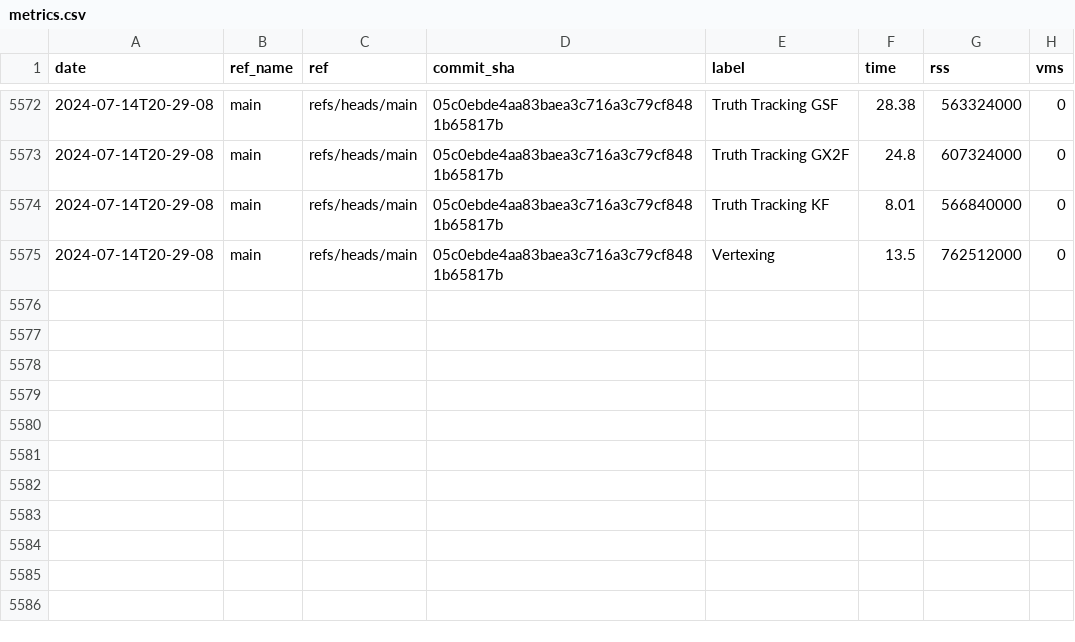
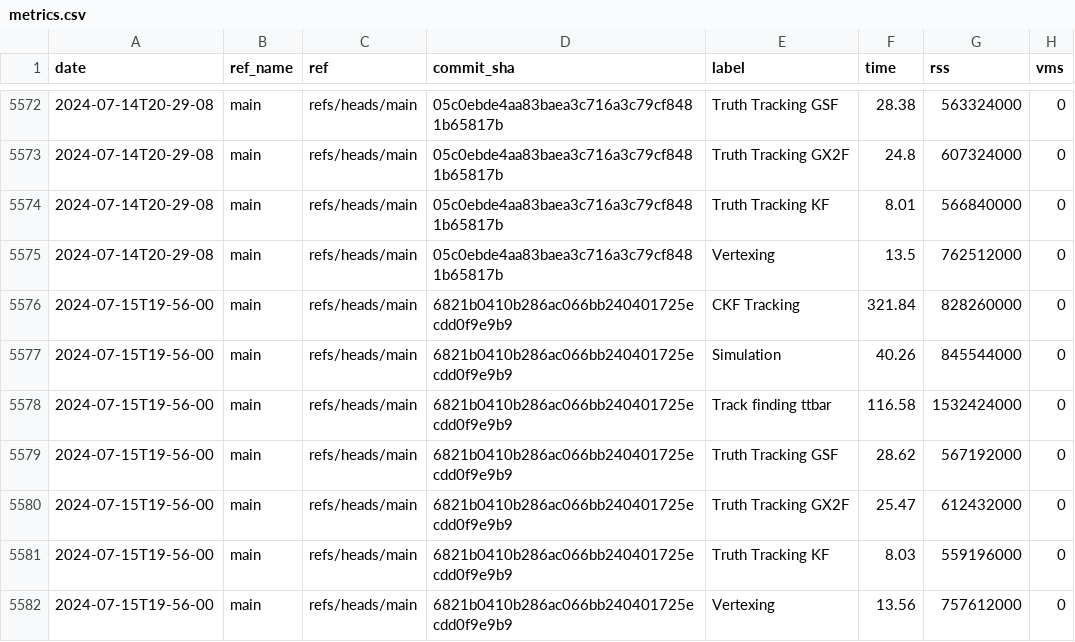
Before and after one commit to acts-project/runtime_metrics, a CSV file: metrics.csv, drawn as a sheet; only a part is shown, gaps mark what is left out.

```diff
--- a/metrics.csv
+++ b/metrics.csv
@@ -5575 +5575,8 @@ date,ref_name,ref,commit_sha,label,time,rss,vms
 2024-07-14T20-29-08,main,refs/heads/main,05c0ebde4aa83baea3c716a3c79cf8481b65817b,Vertexing,13.5,762512000,0
+2024-07-15T19-56-00,main,refs/heads/main,6821b0410b286ac066bb240401725ecdd0f9e9b9,CKF Tracking,321.84,828260000,0
+2024-07-15T19-56-00,main,refs/heads/main,6821b0410b286ac066bb240401725ecdd0f9e9b9,Simulation,40.26,845544000,0
+2024-07-15T19-56-00,main,refs/heads/main,6821b0410b286ac066bb240401725ecdd0f9e9b9,Track finding ttbar,116.58,1532424000,0
+2024-07-15T19-56-00,main,refs/heads/main,6821b0410b286ac066bb240401725ecdd0f9e9b9,Truth Tracking GSF,28.62,567192000,0
+2024-07-15T19-56-00,main,refs/heads/main,6821b0410b286ac066bb240401725ecdd0f9e9b9,Truth Tracking GX2F,25.47,612432000,0
+2024-07-15T19-56-00,main,refs/heads/main,6821b0410b286ac066bb240401725ecdd0f9e9b9,Truth Tracking KF,8.03,559196000,0
+2024-07-15T19-56-00,main,refs/heads/main,6821b0410b286ac066bb240401725ecdd0f9e9b9,Vertexing,13.56,757612000,0
```
